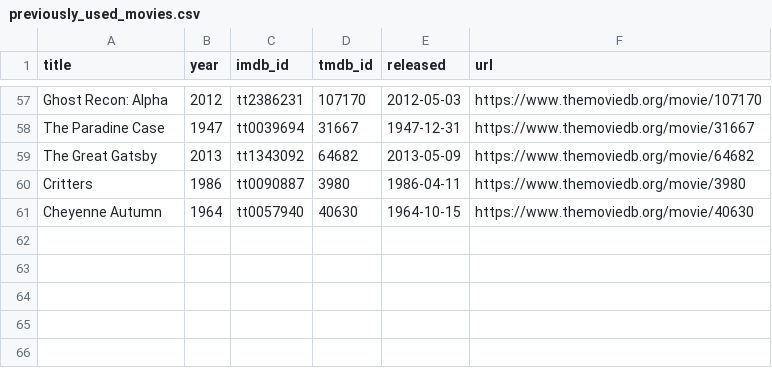
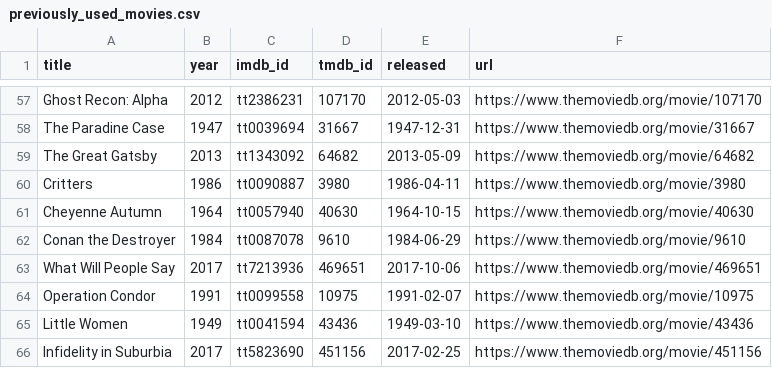
Before and after one commit to ThatMovieGuyOriginal/movie-feeds, a CSV file: movies/previously_used_movies.csv, drawn as a sheet; only a part is shown, gaps mark what is left out.

```diff
--- a/movies/previously_used_movies.csv
+++ b/movies/previously_used_movies.csv
@@ -61 +61,6 @@ title,year,imdb_id,tmdb_id,released,url
 "Cheyenne Autumn","1964","tt0057940","40630","1964-10-15","https://www.themoviedb.org/movie/40630"
+"Conan the Destroyer","1984","tt0087078","9610","1984-06-29","https://www.themoviedb.org/movie/9610"
+"What Will People Say","2017","tt7213936","469651","2017-10-06","https://www.themoviedb.org/movie/469651"
+"Operation Condor","1991","tt0099558","10975","1991-02-07","https://www.themoviedb.org/movie/10975"
+"Little Women","1949","tt0041594","43436","1949-03-10","https://www.themoviedb.org/movie/43436"
+"Infidelity in Suburbia","2017","tt5823690","451156","2017-02-25","https://www.themoviedb.org/movie/451156"
```
Also changed, not shown: movies/daily_discovery.csv.
